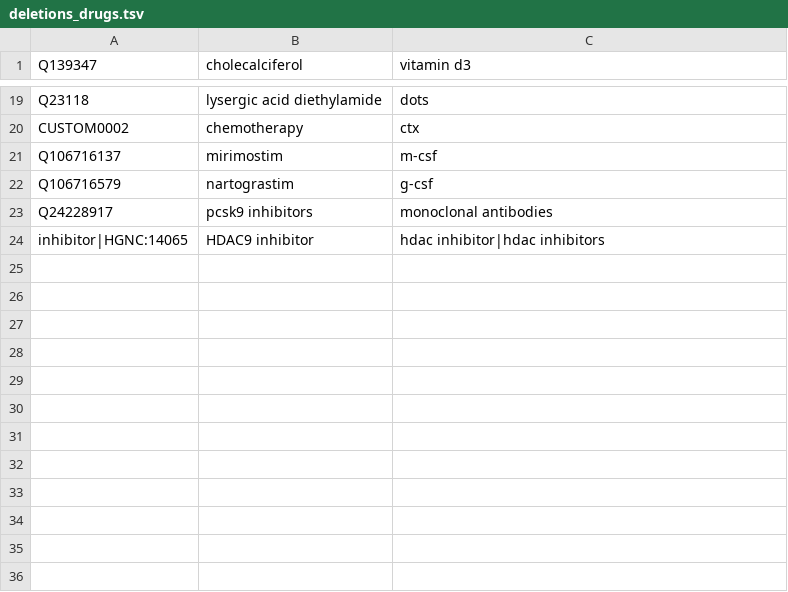
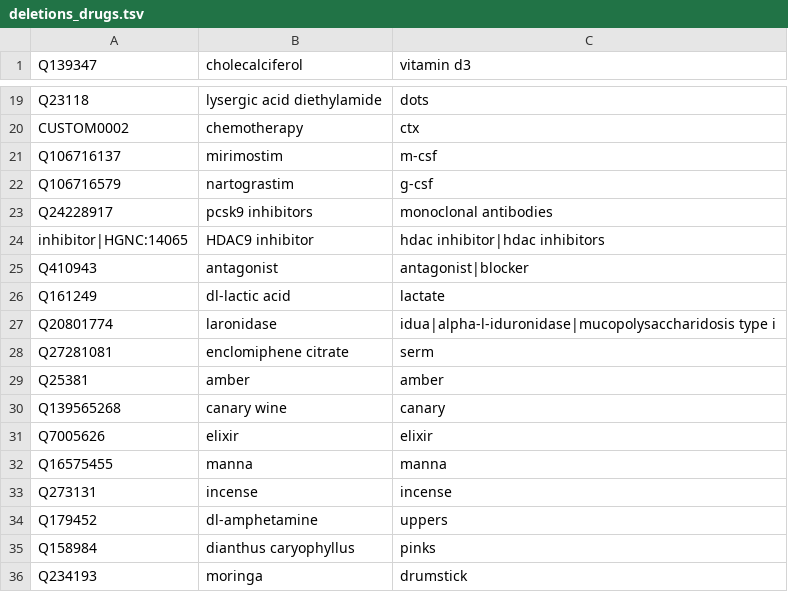
Before and after one commit to jakelever/biowordlists, a TSV file: custom/deletions_drugs.tsv, drawn as a sheet; only a part is shown, gaps mark what is left out.

```diff
--- a/custom/deletions_drugs.tsv
+++ b/custom/deletions_drugs.tsv
@@ -24 +24,13 @@ Q24228917	pcsk9 inhibitors	monoclonal antibodies
 inhibitor|HGNC:14065	HDAC9 inhibitor	hdac inhibitor|hdac inhibitors
+Q410943	antagonist	antagonist|blocker
+Q161249	dl-lactic acid	lactate
+Q20801774	laronidase	idua|alpha-l-iduronidase|mucopolysaccharidosis type i
+Q27281081	enclomiphene citrate	serm
+Q25381	amber	amber
+Q139565268	canary wine	canary
+Q7005626	elixir	elixir
+Q16575455	manna	manna
+Q273131	incense	incense
+Q179452	dl-amphetamine	uppers
+Q158984	dianthus caryophyllus	pinks
+Q234193	moringa	drumstick
```
Also changed, not shown: 1 other file.
